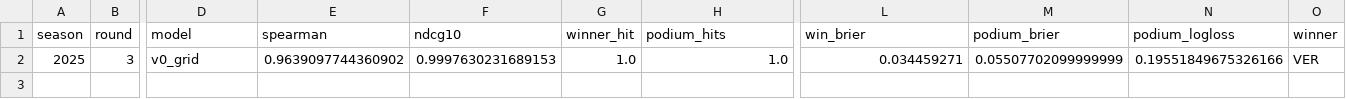
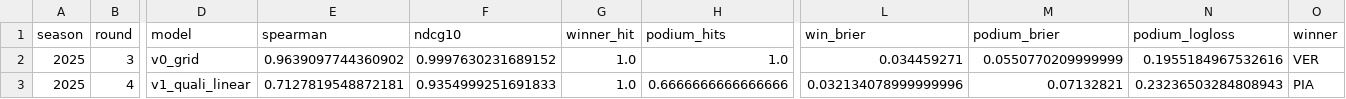
Before and after one commit to Siddhant-Shankar/F1_PREDICTIONS, a CSV file: predictions/2025/scoreboard.csv, drawn as a sheet; only a part is shown, gaps mark what is left out; rows hold the shown columns only; the diff names each change by its address in the sheet, - before the commit and + after, or states it on an @@ line.

Commit message:
Bahrain GP: v1 ridge regression on qualifying pace
Use how far off pole each driver was (as a percentage, so tracks are
comparable) and the gap to their teammate, not just grid order.

Backtest: Spearman 0.654 -> 0.668, winner log-loss 1.844 -> 1.789.

```diff
--- a/predictions/2025/scoreboard.csv
+++ b/predictions/2025/scoreboard.csv
-F2 (ndcg10): 0.9997630231689153
+F2 (ndcg10): 0.9997630231689152
-M2 (podium_brier): 0.05507702099999999
+M2 (podium_brier): 0.0550770209999999
-N2 (podium_logloss): 0.19551849675326166
+N2 (podium_logloss): 0.1955184967532616
+row 3: 2025 | 4 | v1_quali_linear | 0.7127819548872181 | 0.9354999251691833 | 1.0 | 0.6666666666666666 | 0.032134078999999996 | 0.07132821 | 0.23236503284808943 | PIA
```
Also changed, not shown: 4 other files.
